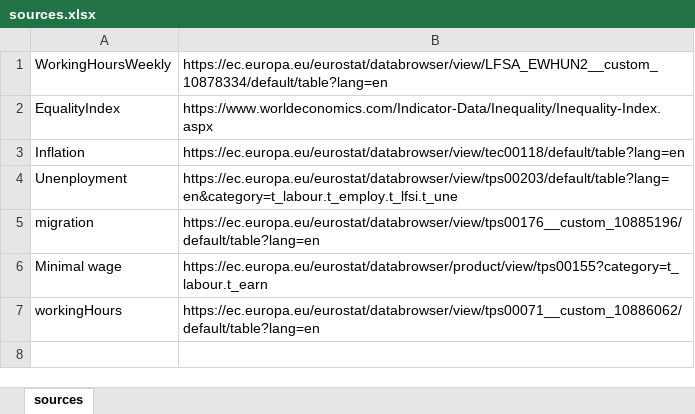
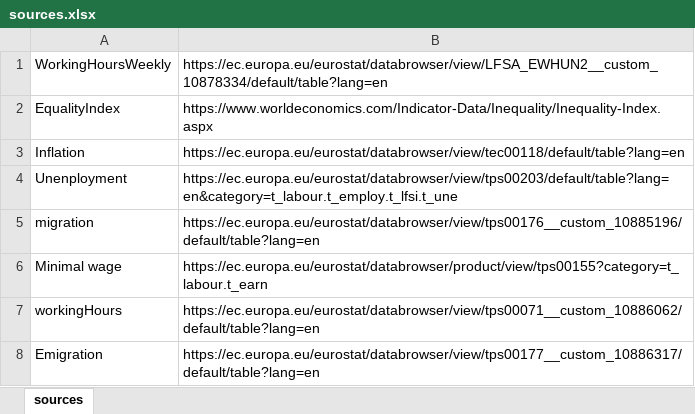
Before and after one commit to mromina24/PR24BKRMKPMSJSV, an Excel workbook: Data/sources.xlsx, sheet sources, drawn as a sheet; values as stored, in another font and other column widths than the file's, no borders; the diff names each change by its address in the sheet, - before the commit and + after, or states it on an @@ line.

Commit message:
Emigrations

```diff
--- a/Data/sources.xlsx (sheet sources)
+++ b/Data/sources.xlsx (sheet sources)
+row 8: Emigration | https://ec.europa.eu/eurostat/databrowser/view/tps00177__custom_10886317/default/table?lang=en
```
Also changed, not shown: 1 other file.
